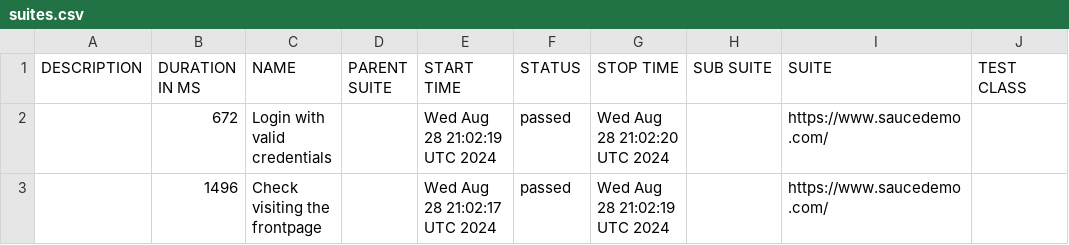
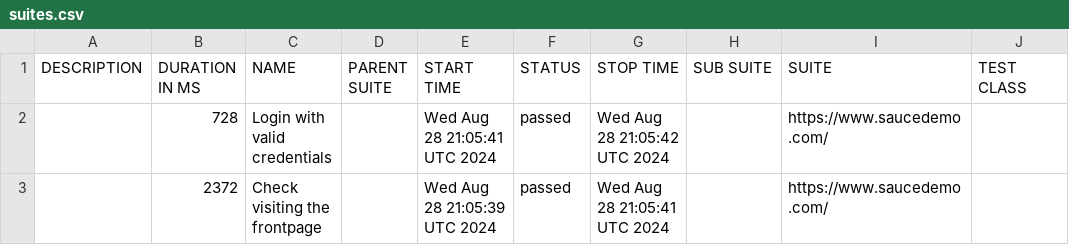
Before and after one commit to Anastas11aZakharova/WebdriverIO, a CSV file: data/suites.csv, drawn as a sheet; only a part is shown; the diff names each change by its address in the sheet, - before the commit and + after, or states it on an @@ line.

```diff
--- a/data/suites.csv
+++ b/data/suites.csv
-B2 (DURATION IN MS): 672
+B2 (DURATION IN MS): 728
-E2 (START TIME): Wed Aug 28 21:02:19 UTC 2024
+E2 (START TIME): Wed Aug 28 21:05:41 UTC 2024
-G2 (STOP TIME): Wed Aug 28 21:02:20 UTC 2024
+G2 (STOP TIME): Wed Aug 28 21:05:42 UTC 2024
-B3 (DURATION IN MS): 1496
+B3 (DURATION IN MS): 2372
-E3 (START TIME): Wed Aug 28 21:02:17 UTC 2024
+E3 (START TIME): Wed Aug 28 21:05:39 UTC 2024
-G3 (STOP TIME): Wed Aug 28 21:02:19 UTC 2024
+G3 (STOP TIME): Wed Aug 28 21:05:41 UTC 2024
```
Also changed, not shown: 18 other files.
